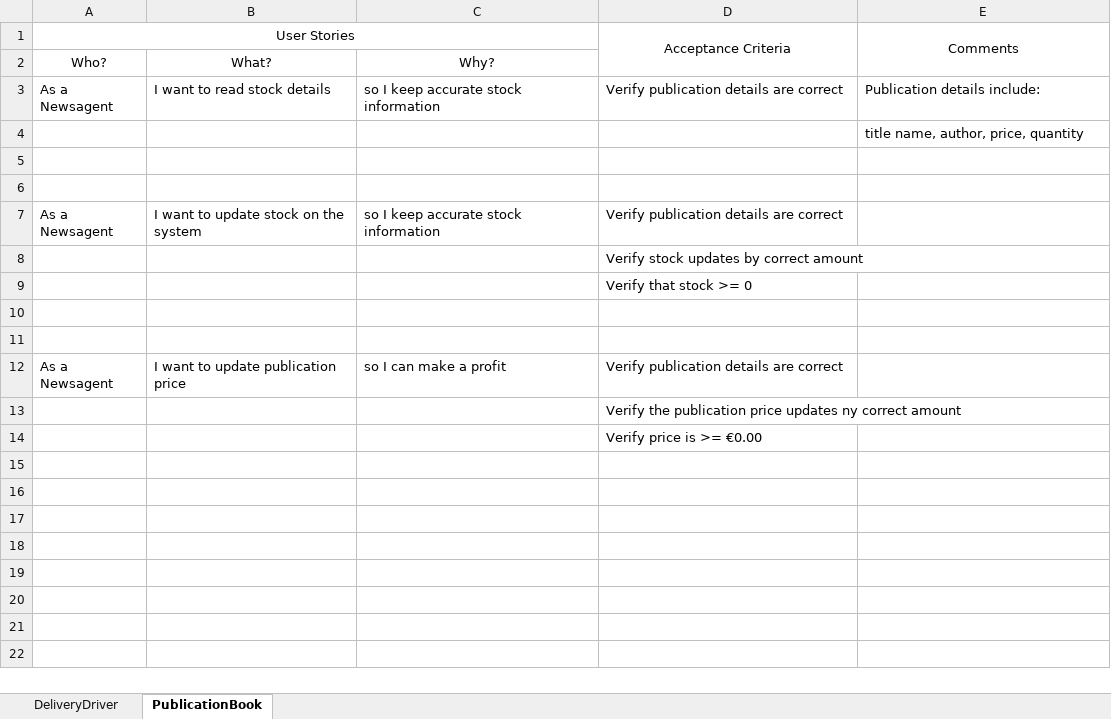
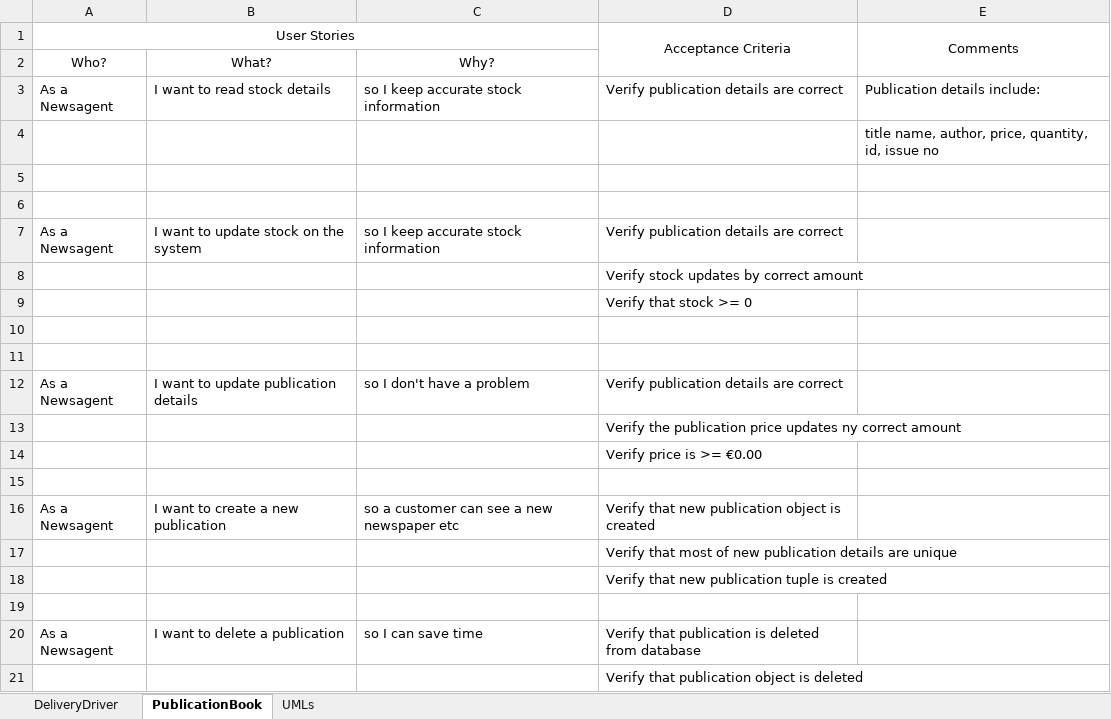
Before and after one commit to NataliaPalej/Newsagent-Project, an Excel workbook: User Stories/Driver&PubUserStories.xlsx, sheet PublicationBook, drawn as a sheet; values as stored, in another font and other column widths than the file's, no borders; the diff names each change by its address in the sheet, - before the commit and + after, or states it on an @@ line.

```diff
--- a/User Stories/Driver&PubUserStories.xlsx (sheet PublicationBook)
+++ b/User Stories/Driver&PubUserStories.xlsx (sheet PublicationBook)
+sheet tab: UMLs
-E4: title name, author, price, quantity
+E4: title name, author, price, quantity, id, issue no
-B12: I want to update publication price
+B12: I want to update publication details
-C12: so I can make a profit
+C12: so I don't have a problem
+row 15: (empty)
+row 16: As a Newsagent | I want to create a new publication | so a customer can see a new newspaper etc | Verify that new publication object is created
+row 17:  |  |  | Verify that most of new publication details are unique
+row 18:  |  |  | Verify that new publication tuple is created
+row 19: (empty)
+row 20: As a Newsagent | I want to delete a publication | so I can save time | Verify that publication is deleted from database
+row 21:  |  |  | Verify that publication object is deleted
```
Also changed, not shown: 3 other files.
